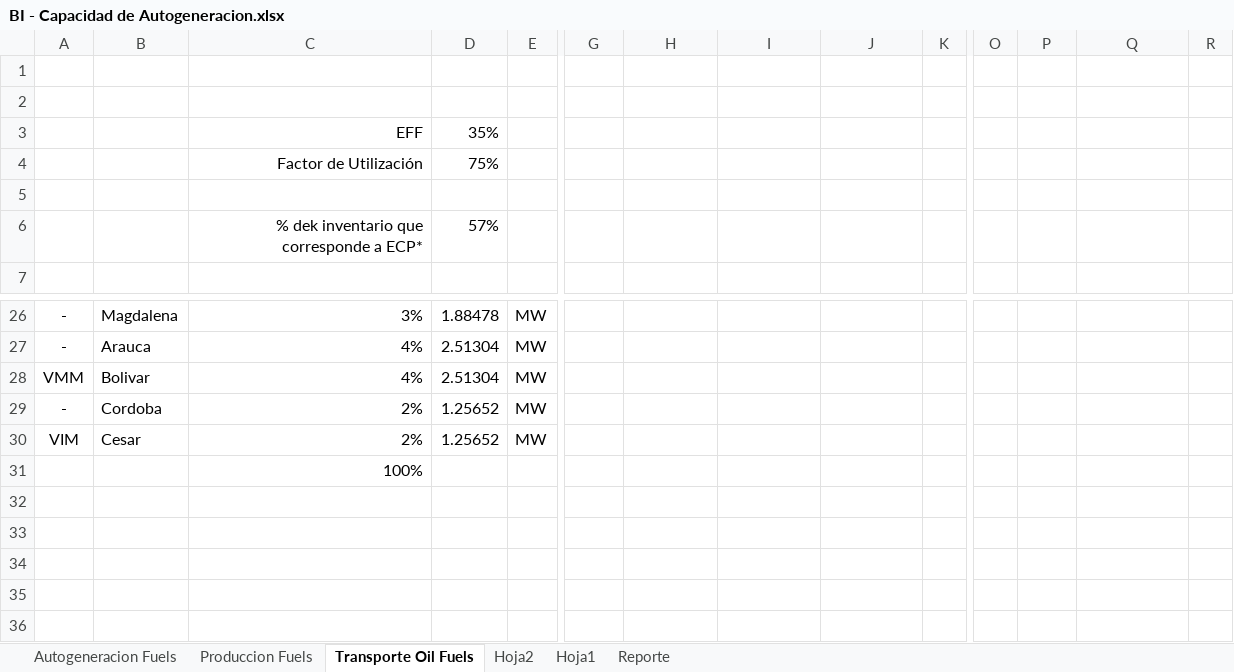
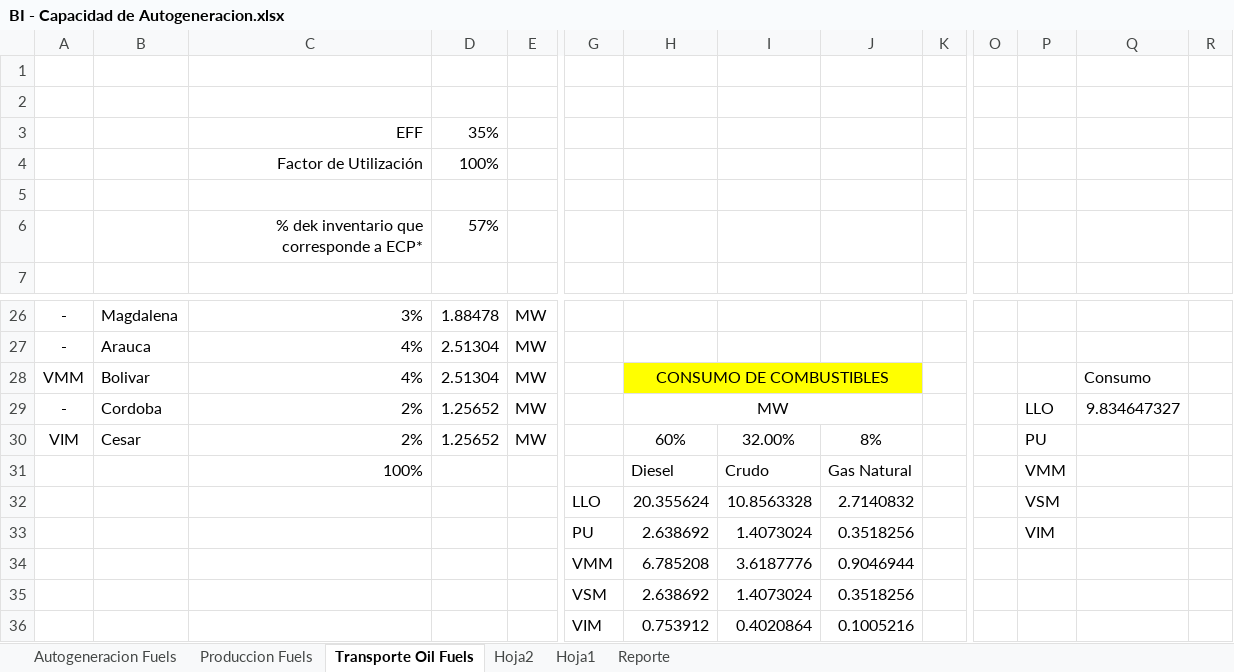
Before and after one commit to UIS-ECP/TIMES-UIS-v1-Nov, an Excel workbook: DataBases/BI - Capacidad de Autogeneracion.xlsx, sheet Transporte Oil Fuels, drawn as a sheet; only a part is shown, gaps mark what is left out; values as stored, in another font and other column widths than the file's, no borders; charts and pictures not drawn; removed rows and columns are numbered as before the commit, all else as after; rows hold the shown columns only; the diff covers the shown part only; the diff names each change by its address in the sheet, - before the commit and + after, or states it on an @@ line.

```diff
--- a/DataBases/BI - Capacidad de Autogeneracion.xlsx (sheet Transporte Oil Fuels)
+++ b/DataBases/BI - Capacidad de Autogeneracion.xlsx (sheet Transporte Oil Fuels)
-D4: 75%
+D4: 100%
-H28: (empty)
+H28: CONSUMO DE COMBUSTIBLES
-H28:J28 fill: none
+H28:J28 fill: #FFFF00
+H28:J28 merged
-Q28: (empty)
+Q28: Consumo
-H29: (empty)
+H29: MW
+H29:J29 merged
-P29: (empty)
+P29: LLO
-Q29: (empty)
+Q29: 9.834647327
-H30: (empty)
+H30: 60%
-I30: (empty)
+I30: 32.00%
-J30: (empty)
+J30: 8%
-P30: (empty)
+P30: PU
-row 31:  |  | 100%
+row 31:  |  | 100% |  |  |  | Diesel | Crudo | Gas Natural |  |  | VMM
+row 32:  |  |  |  |  | LLO | 20.355624 | 10.8563328 | 2.7140832 |  |  | VSM
+row 33:  |  |  |  |  | PU | 2.638692 | 1.4073024 | 0.3518256 |  |  | VIM
+row 34:  |  |  |  |  | VMM | 6.785208 | 3.6187776 | 0.9046944
+row 35:  |  |  |  |  | VSM | 2.638692 | 1.4073024 | 0.3518256
+row 36:  |  |  |  |  | VIM | 0.753912 | 0.4020864 | 0.1005216
```
Also changed, not shown: 32 edited cells elsewhere in this sheet, sheet Hoja1, 1 other file.
